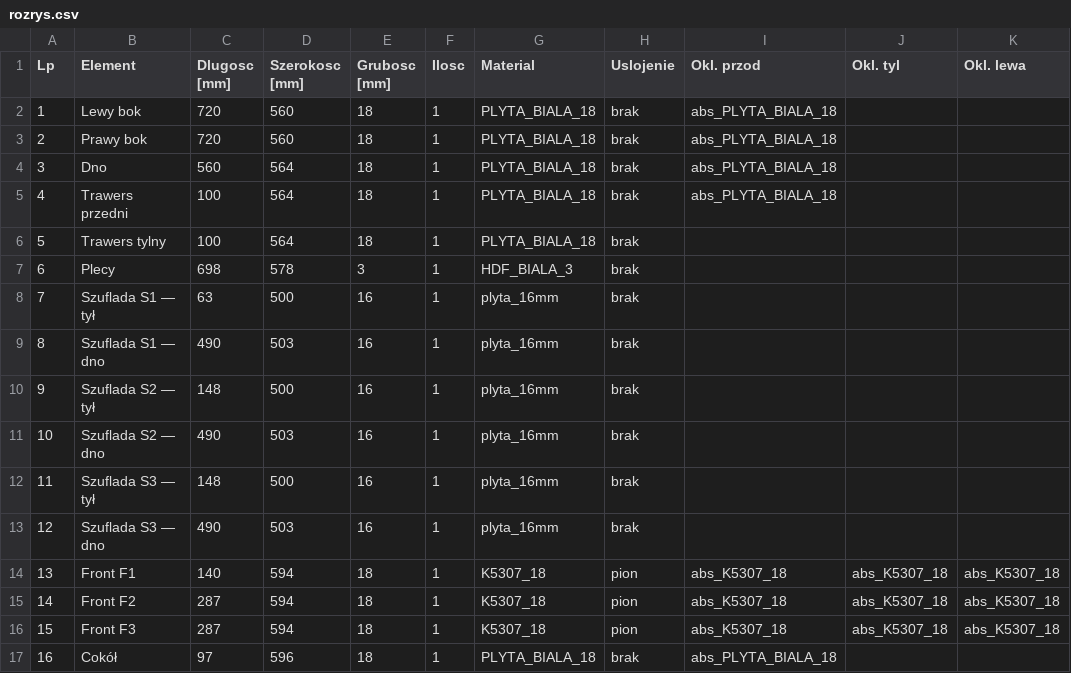
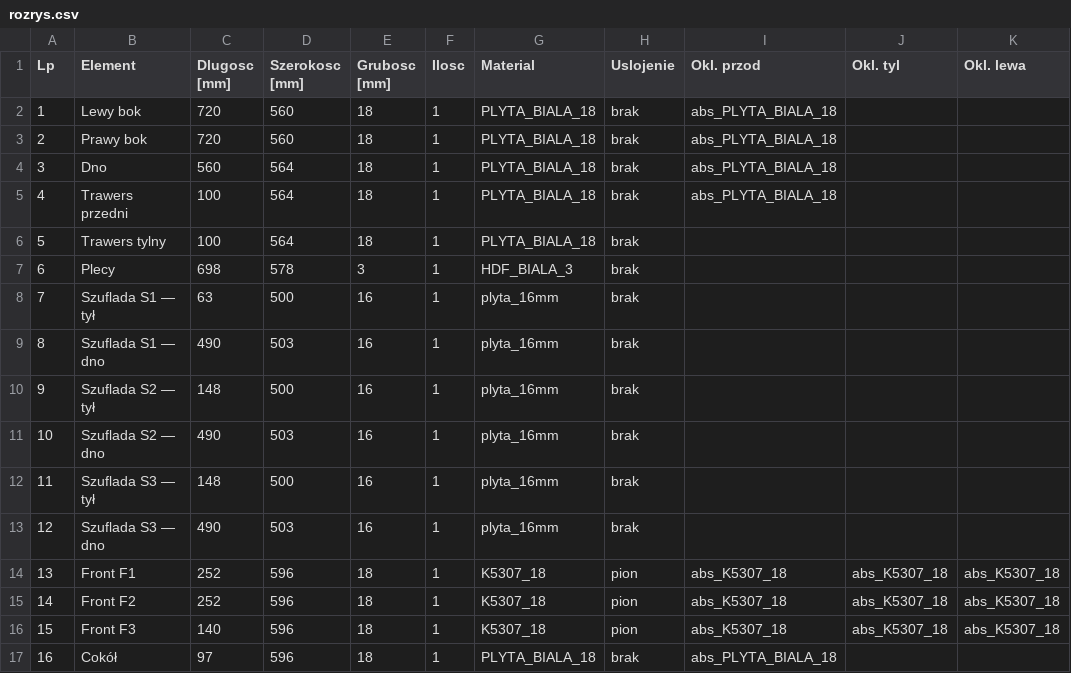
Before and after one commit to m1981/kuchnie, a CSV file: exercises/walking-skeleton-d60/generated/rozrys.csv, drawn as a sheet; only a part is shown; the diff names each change by its address in the sheet, - before the commit and + after, or states it on an @@ line.

```diff
--- a/exercises/walking-skeleton-d60/generated/rozrys.csv
+++ b/exercises/walking-skeleton-d60/generated/rozrys.csv
-C14 (Dlugosc [mm]): 140
+C14 (Dlugosc [mm]): 252
-D14:D16 (Szerokosc [mm]): 594
+D14:D16 (Szerokosc [mm]): 596
-C15 (Dlugosc [mm]): 287
+C15 (Dlugosc [mm]): 252
-C16 (Dlugosc [mm]): 287
+C16 (Dlugosc [mm]): 140
```
Also changed, not shown: exercises/walking-skeleton-d60/generated/bom.csv, 4 other files.
